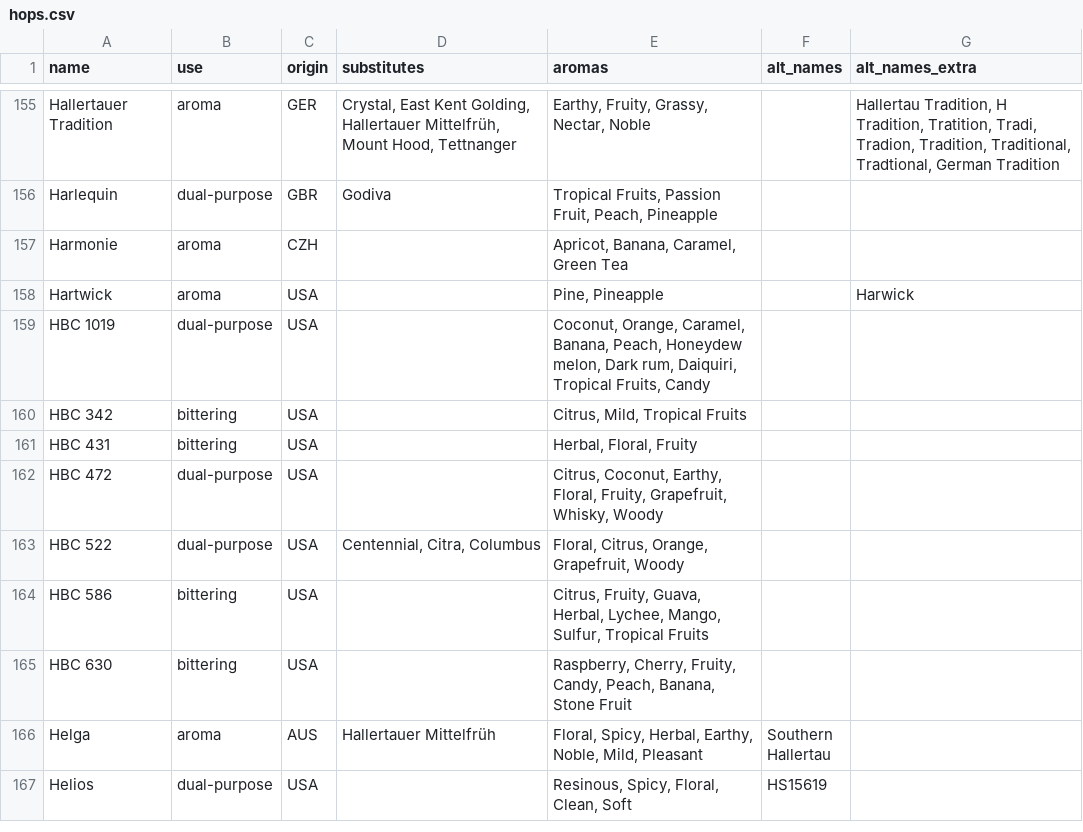
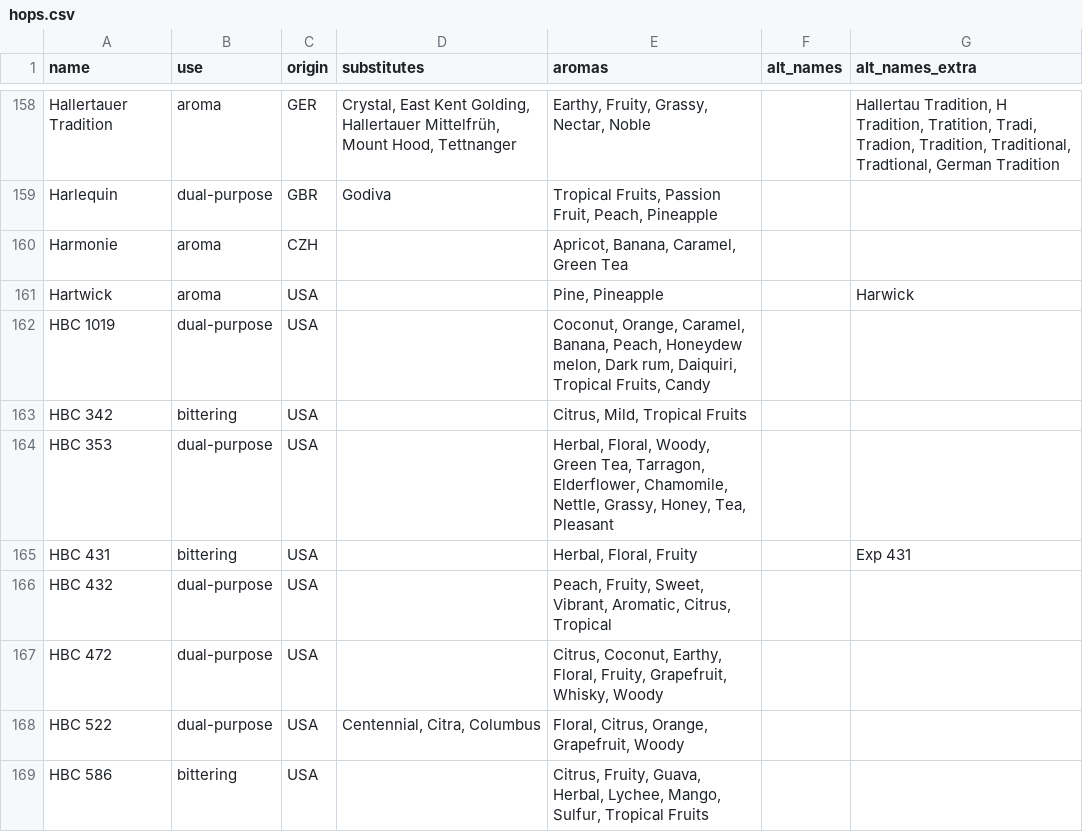
Before and after one commit to scheb/beer-analytics, a CSV file: recipe_db/data/hops.csv, drawn as a sheet; only a part is shown, gaps mark what is left out; the shorter side is filled out with more unchanged rows; the diff covers the shown part only.

Commit message:
Update hops

```diff
--- a/recipe_db/data/hops.csv
+++ b/recipe_db/data/hops.csv
@@ -160,3 +163,5 @@ HBC 1019;dual-purpose;USA;;Coconut, Orange, Caramel, Banana, Peach, Honeydew mel
 HBC 342;bittering;USA;;Citrus, Mild, Tropical Fruits;;
-HBC 431;bittering;USA;;Herbal, Floral, Fruity ;;
+HBC 353;dual-purpose;USA;;Herbal, Floral, Woody, Green Tea, Tarragon, Elderflower, Chamomile, Nettle, Grassy, Honey, Tea, Pleasant;;
+HBC 431;bittering;USA;;Herbal, Floral, Fruity ;;Exp 431
+HBC 432;dual-purpose;USA;;Peach, Fruity, Sweet, Vibrant, Aromatic, Citrus, Tropical;;
 HBC 472;dual-purpose;USA;;Citrus, Coconut, Earthy, Floral, Fruity, Grapefruit, Whisky, Woody;;
```
Also changed, not shown: 9 added rows, 1 moved row and 5 edited cells elsewhere in this file.
